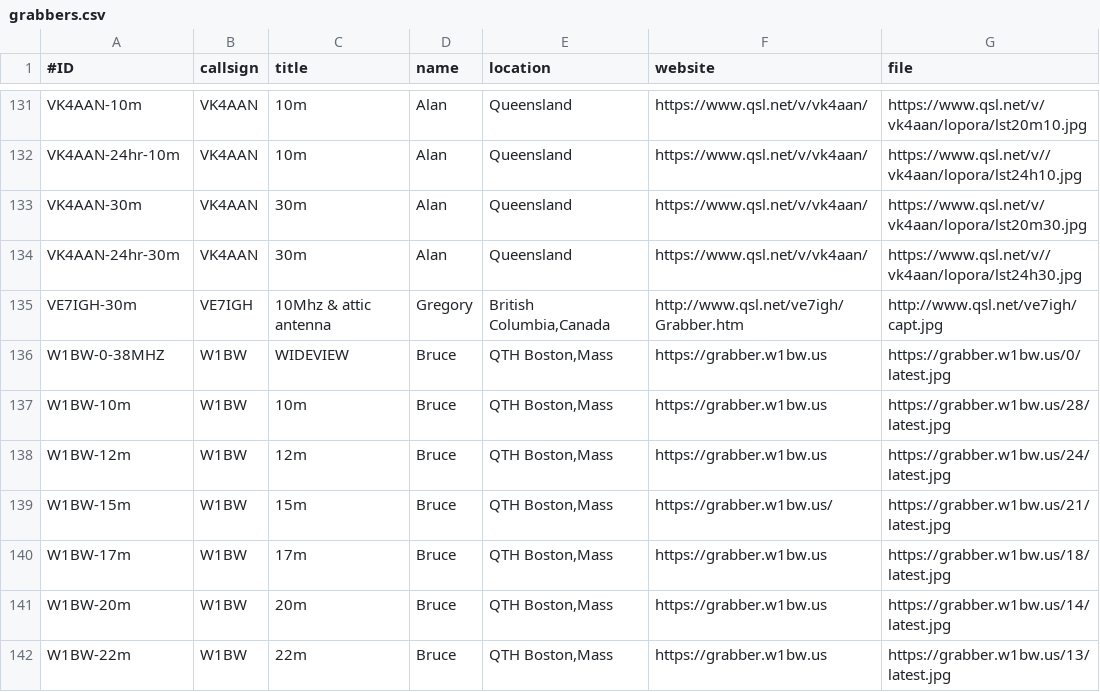
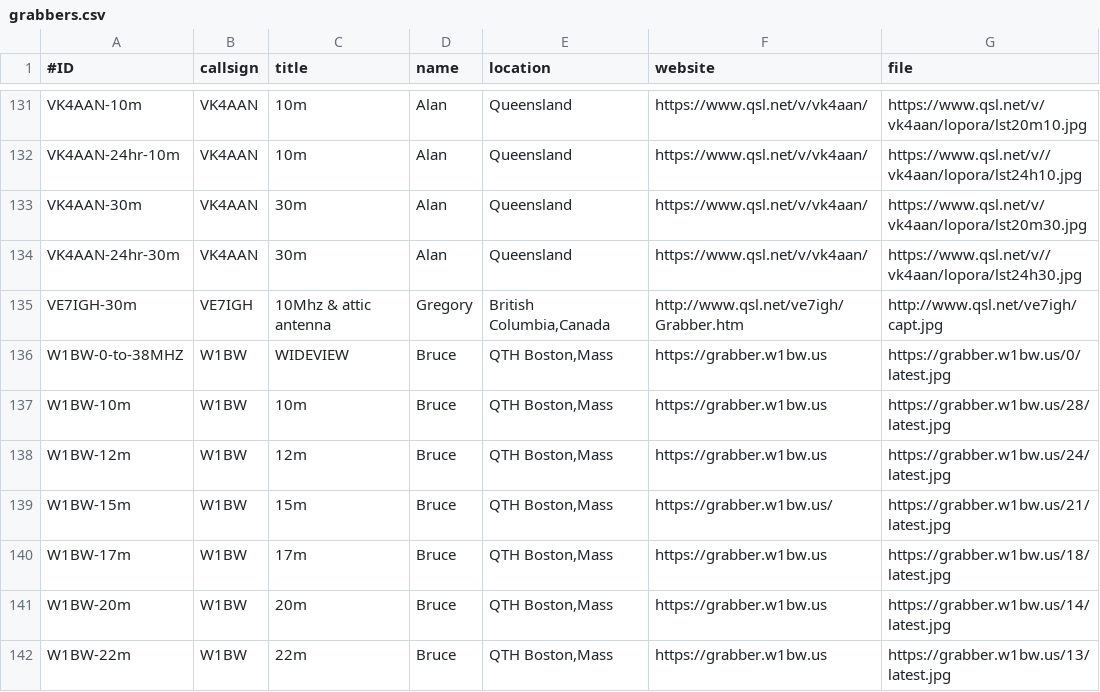
Before and after one commit to swharden/QRSSplus, a CSV file: grabbers.csv, drawn as a sheet; only a part is shown, gaps mark what is left out.

Commit message:
Update grabbers.csv

```diff
--- a/grabbers.csv
+++ b/grabbers.csv
@@ -135,3 +135,3 @@ VK4AAN-24hr-30m,VK4AAN,30m,Alan,Queensland,https://www.qsl.net/v/vk4aan/,https:/
 VE7IGH-30m,VE7IGH,10Mhz & attic antenna,Gregory,"British Columbia,Canada",http://www.qsl.net/ve7igh/Grabber.htm,http://www.qsl.net/ve7igh/capt.jpg
-W1BW-0-38MHZ,W1BW,WIDEVIEW,Bruce,"QTH Boston,Mass",https://grabber.w1bw.us,https://grabber.w1bw.us/0/latest.jpg
+W1BW-0-to-38MHZ,W1BW,WIDEVIEW,Bruce,"QTH Boston,Mass",https://grabber.w1bw.us,https://grabber.w1bw.us/0/latest.jpg
 W1BW-10m,W1BW,10m,Bruce,"QTH Boston,Mass",https://grabber.w1bw.us,https://grabber.w1bw.us/28/latest.jpg
```
